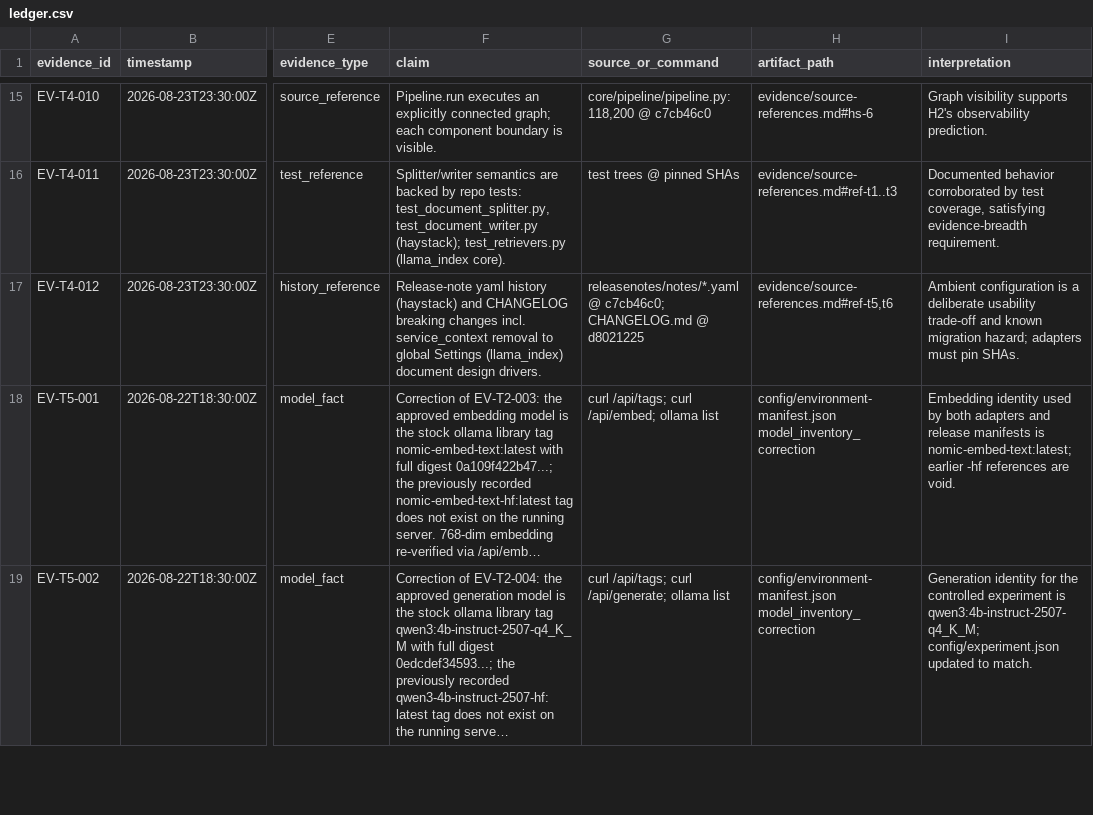
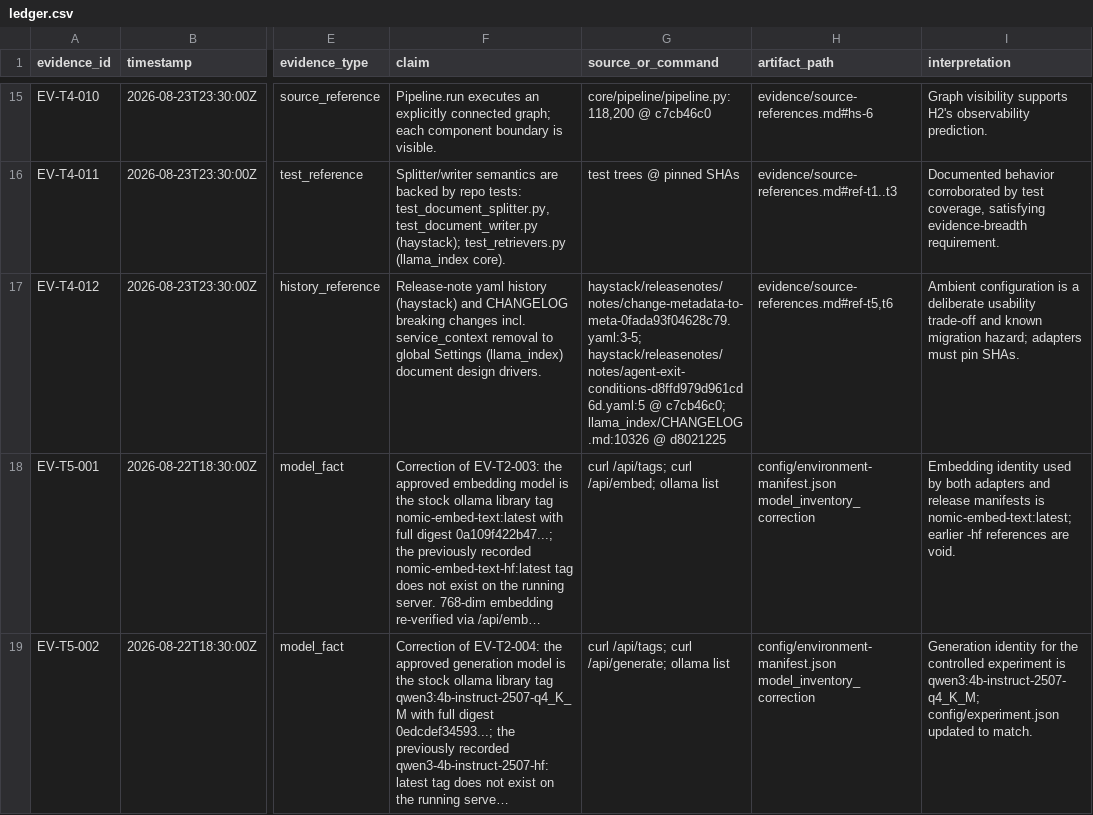
Before and after one commit to dmondal123/week-2-reverse-engineer, a CSV file: rag-framework-investigation/evidence/ledger.csv, drawn as a sheet; only a part is shown, gaps mark what is left out; long unchanged cells end in …; the diff names each change by its address in the sheet, - before the commit and + after, or states it on an @@ line.

Commit message:
docs(evidence): exact provenance for history refs; define EV-T8 finding; add automated ID checks
- Replace wildcard releasenotes glob and unpinned CHANGELOG ref with
  exact file:line citations (REF-T5, REF-T6, ledger EV-T4-012)
- Define the bare 'EV-T8 review finding 7' citation in insights-paper.md
  via ledger rows EV-T8-001..003 + AI_COLLABORATION correction entry;
  expand shorthand failure-injection run IDs to full form
- Add tests/test_evidence_provenance.py: every cited evidence ID must
  exist in ledger.csv (ranges expanded), every cited run ID must exist
  in artifacts/results or artifacts/raw, every source-reference path
  must exist on disk

```diff
--- a/rag-framework-investigation/evidence/ledger.csv
+++ b/rag-framework-investigation/evidence/ledger.csv
-G17 (source_or_command): releasenotes/notes/*.yaml @ c7cb46c0; CHANGELOG.md @ d8021225
+G17 (source_or_command): haystack/releasenotes/notes/change-metadata-to-meta-0fada93f04628c79.yaml:3-5; haystack/releasenotes/notes/agent-exit-conditions-d8ffd979d961cd6d.yaml:5 @ c7cb46c0; llama_index/CHANGELOG.md:10326 @ d8021225
```
Also changed, not shown: 3 other files.
